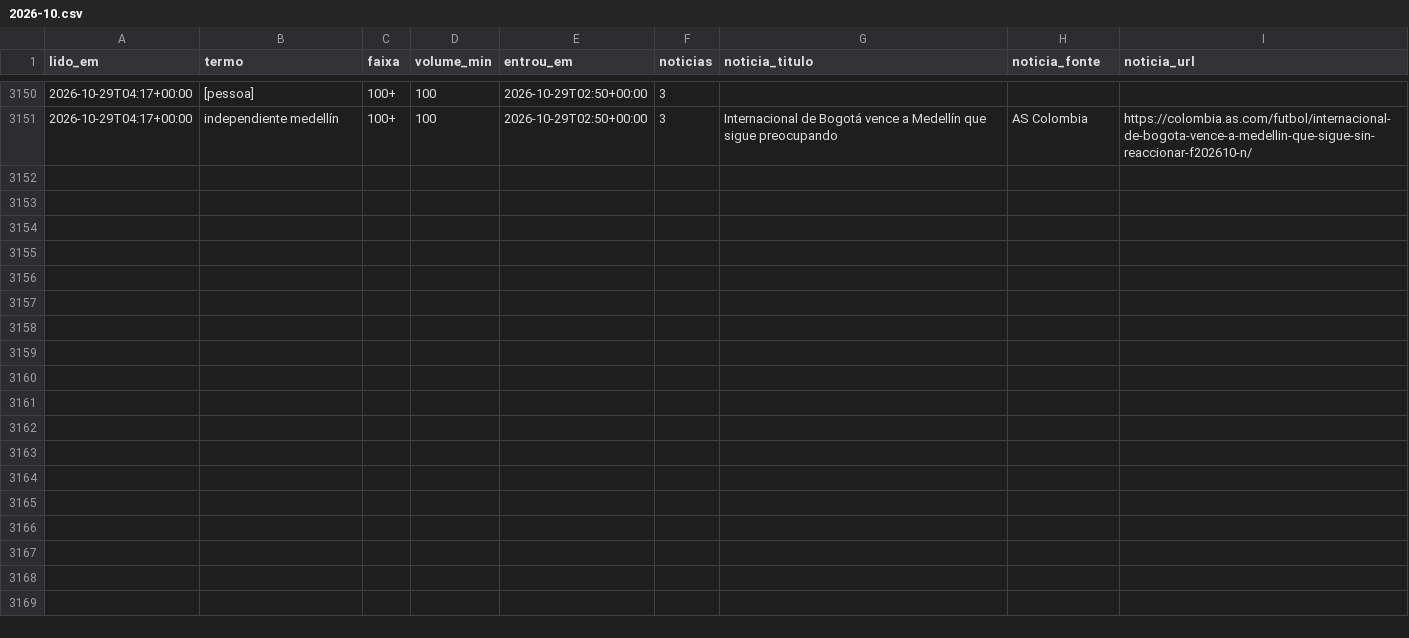
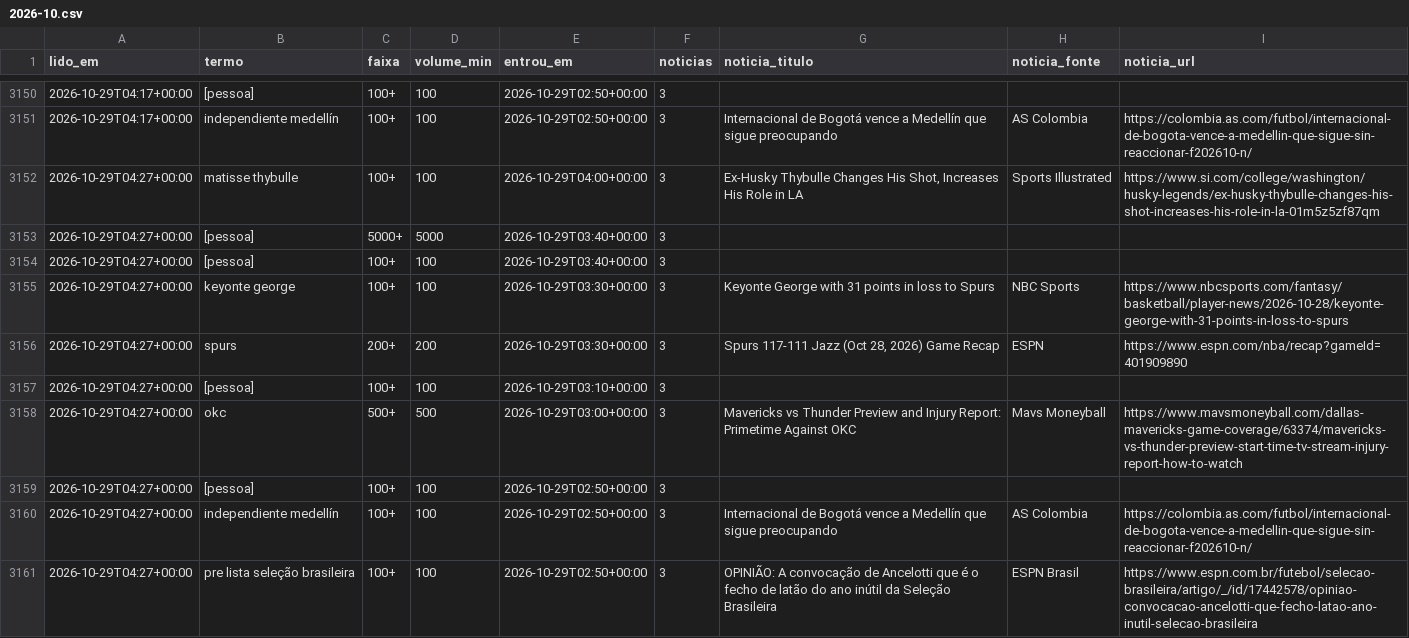
Before and after one commit to kel-lorran/saloInt-sinais, a CSV file: dados/trends/2026-10.csv, drawn as a sheet; only a part is shown, gaps mark what is left out; the diff names each change by its address in the sheet, - before the commit and + after, or states it on an @@ line.

```diff
--- a/dados/trends/2026-10.csv
+++ b/dados/trends/2026-10.csv
+row 3152: 2026-10-29T04:27+00:00 | matisse thybulle | 100+ | 100 | 2026-10-29T04:00+00:00 | 3 | Ex-Husky Thybulle Changes His Shot, Increases His Role in LA | Sports Illustrated | https://www.si.com/college/washington/husky-legends/ex-husky-thybulle-changes-his-shot-increases-his-role-in-la-01m5z5zf87qm
+row 3153: 2026-10-29T04:27+00:00 | [pessoa] | 5000+ | 5000 | 2026-10-29T03:40+00:00 | 3
+row 3154: 2026-10-29T04:27+00:00 | [pessoa] | 100+ | 100 | 2026-10-29T03:40+00:00 | 3
+row 3155: 2026-10-29T04:27+00:00 | keyonte george | 100+ | 100 | 2026-10-29T03:30+00:00 | 3 | Keyonte George with 31 points in loss to Spurs | NBC Sports | https://www.nbcsports.com/fantasy/basketball/player-news/2026-10-28/keyonte-george-with-31-points-in-loss-to-spurs
+row 3156: 2026-10-29T04:27+00:00 | spurs | 200+ | 200 | 2026-10-29T03:30+00:00 | 3 | Spurs 117-111 Jazz (Oct 28, 2026) Game Recap | ESPN | https://www.espn.com/nba/recap?gameId=401909890
+row 3157: 2026-10-29T04:27+00:00 | [pessoa] | 100+ | 100 | 2026-10-29T03:10+00:00 | 3
+row 3158: 2026-10-29T04:27+00:00 | okc | 500+ | 500 | 2026-10-29T03:00+00:00 | 3 | Mavericks vs Thunder Preview and Injury Report: Primetime Against OKC | Mavs Moneyball | https://www.mavsmoneyball.com/dallas-mavericks-game-coverage/63374/mavericks-vs-thunder-preview-start-time-tv-stream-injury-report-how-to-watch
+row 3159: 2026-10-29T04:27+00:00 | [pessoa] | 100+ | 100 | 2026-10-29T02:50+00:00 | 3
+row 3160: 2026-10-29T04:27+00:00 | independiente medellín | 100+ | 100 | 2026-10-29T02:50+00:00 | 3 | Internacional de Bogotá vence a Medellín que sigue preocupando | AS Colombia | https://colombia.as.com/futbol/internacional-de-bogota-vence-a-medellin-que-sigue-sin-reaccionar-f202610-n/
+row 3161: 2026-10-29T04:27+00:00 | pre lista seleção brasileira | 100+ | 100 | 2026-10-29T02:50+00:00 | 3 | OPINIÃO: A convocação de Ancelotti que é o fecho de latão do ano inútil da Seleção Brasileira | ESPN Brasil | https://www.espn.com.br/futebol/selecao-brasileira/artigo/_/id/17442578/opiniao-convocacao-ancelotti-que-fecho-latao-ano-inutil-selecao-brasileira
```
